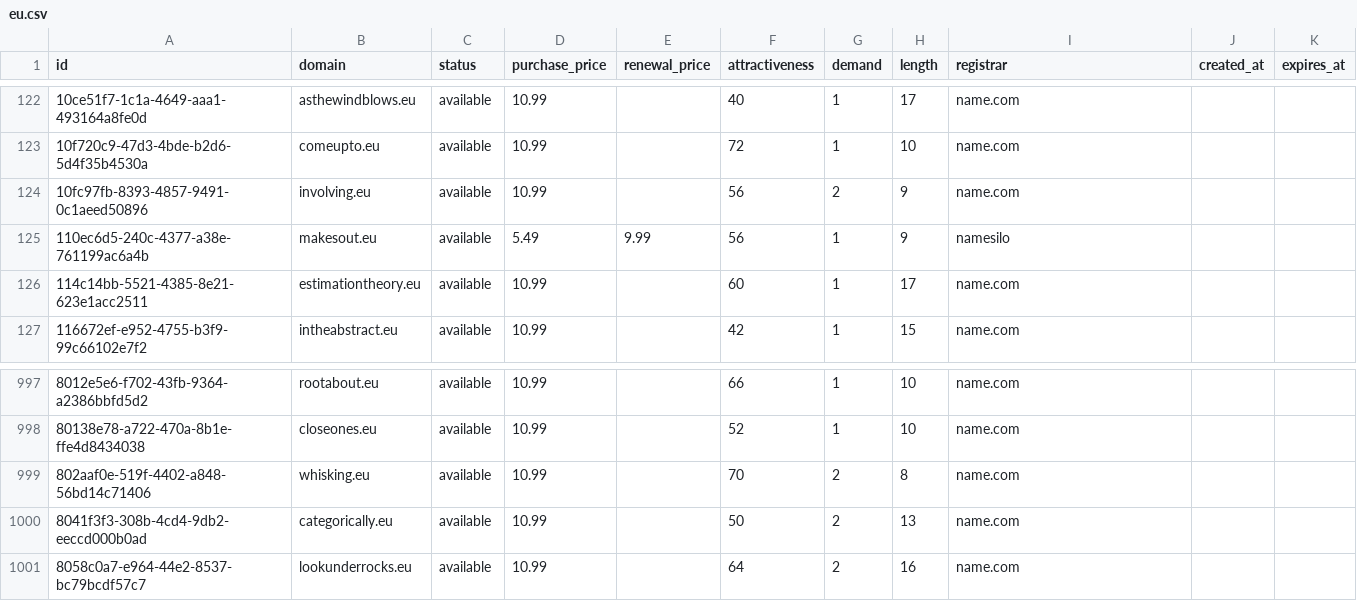
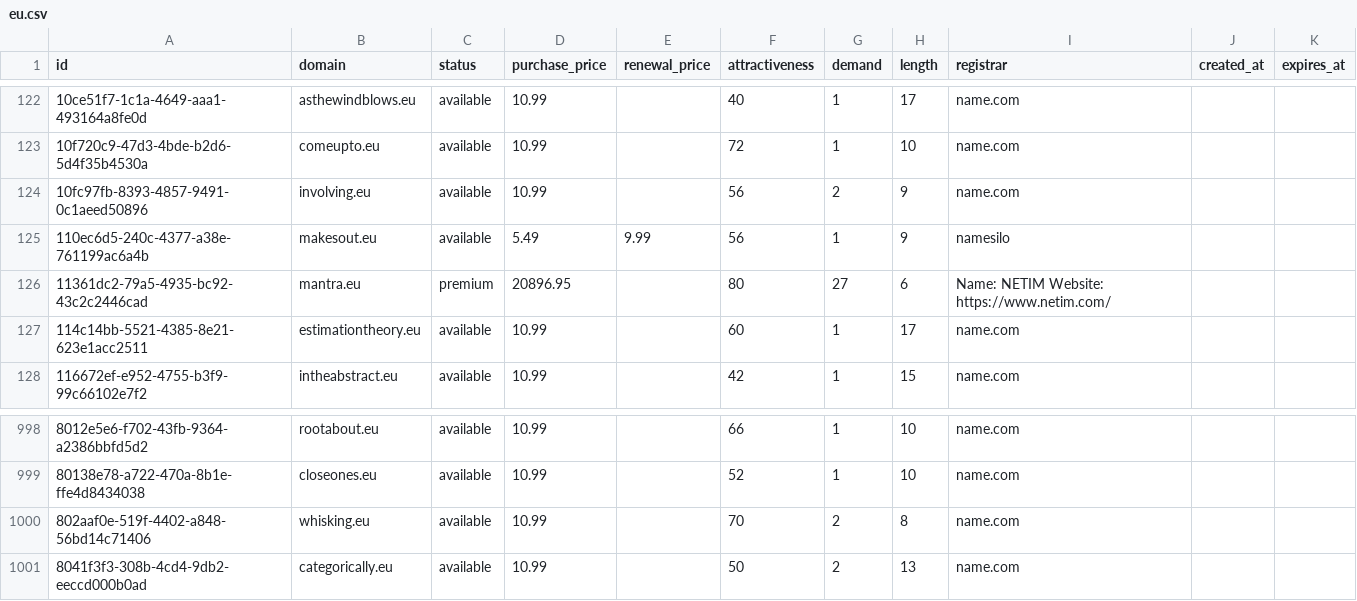
Before and after one commit to UniqueDomains/eu-oneword-domains, a CSV file: eu.csv, drawn as a sheet; only a part is shown, gaps mark what is left out; removed rows and columns are numbered as before the commit, all else as after; the diff names each change by its address in the sheet, - before the commit and + after, or states it on an @@ line.

Commit message:
Domains update

```diff
--- a/eu.csv
+++ b/eu.csv
+row 126: 11361dc2-79a5-4935-bc92-43c2c2446cad | mantra.eu | premium | 20896.95 |  | 80 | 27 | 6 | Name: NETIM Website: https://www.netim.com/
-row 1001: 8058c0a7-e964-44e2-8537-bc79bcdf57c7 | lookunderrocks.eu | available | 10.99 |  | 64 | 2 | 16 | name.com
```
Also changed, not shown: 4 other files.
